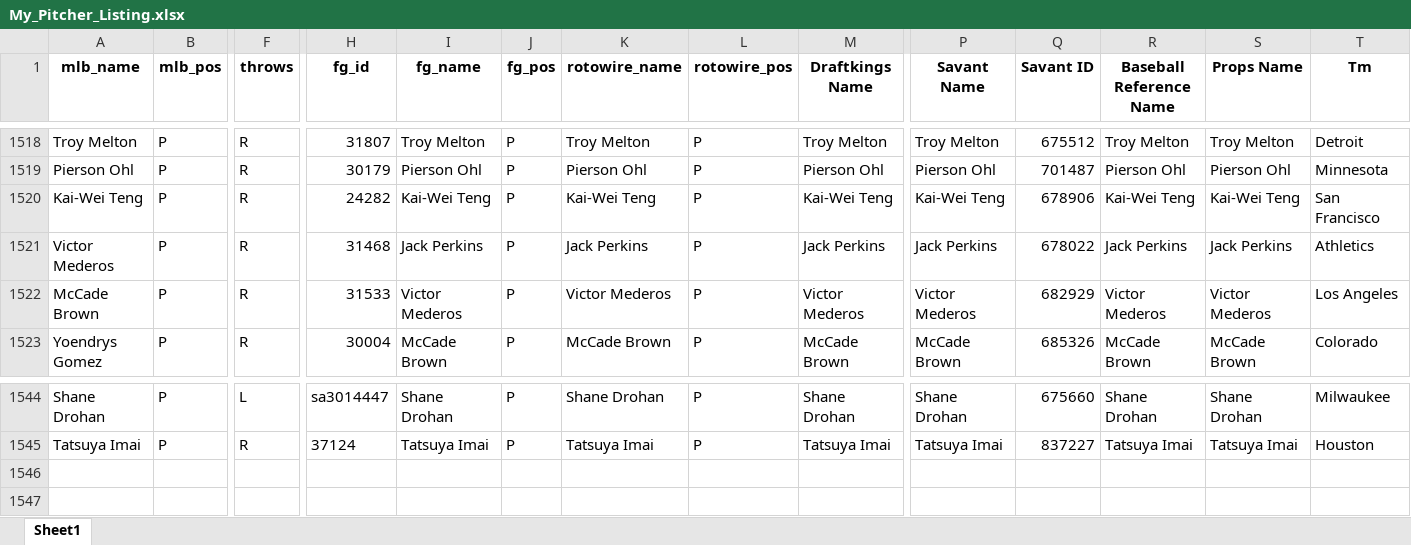
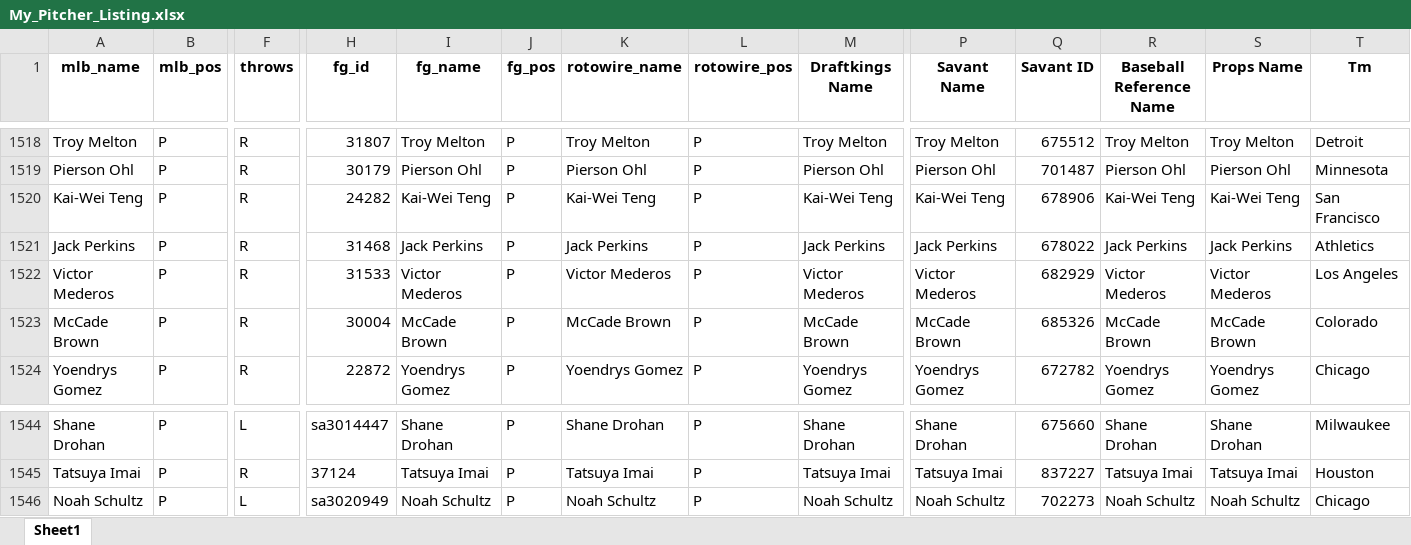
Before and after one commit to mtdewrocks/sports_analysis, an Excel workbook: data/My_Pitcher_Listing.xlsx, sheet Sheet1, drawn as a sheet; only a part is shown, gaps mark what is left out; values as stored, in another font and other column widths than the file's, no borders; addresses are those after the commit; rows hold the shown columns only; the diff covers the shown part only; the diff names each change by its address in the sheet, - before the commit and + after, or states it on an @@ line.

```diff
--- a/data/My_Pitcher_Listing.xlsx (sheet Sheet1)
+++ b/data/My_Pitcher_Listing.xlsx (sheet Sheet1)
+row 1521: Jack Perkins | P | R | 31468 | Jack Perkins | P | Jack Perkins | P | Jack Perkins | Jack Perkins | 678022 | Jack Perkins | Jack Perkins | Athletics
-H1522 (fg_id): 31468
+H1522 (fg_id): 31533
-I1522 (fg_name): Jack Perkins
+I1522 (fg_name): Victor Mederos
-K1522 (rotowire_name): Jack Perkins
+K1522 (rotowire_name): Victor Mederos
-M1522 (Draftkings Name): Jack Perkins
+M1522 (Draftkings Name): Victor Mederos
-P1522 (Savant Name): Jack Perkins
+P1522 (Savant Name): Victor Mederos
-Q1522 (Savant ID): 678022
+Q1522 (Savant ID): 682929
-R1522 (Baseball Reference Name): Jack Perkins
+R1522 (Baseball Reference Name): Victor Mederos
-S1522 (Props Name): Jack Perkins
+S1522 (Props Name): Victor Mederos
-T1522 (Tm): Athletics
+T1522 (Tm): Los Angeles
-H1523 (fg_id): 31533
+H1523 (fg_id): 30004
-I1523 (fg_name): Victor Mederos
+I1523 (fg_name): McCade Brown
-K1523 (rotowire_name): Victor Mederos
+K1523 (rotowire_name): McCade Brown
-M1523 (Draftkings Name): Victor Mederos
+M1523 (Draftkings Name): McCade Brown
-P1523 (Savant Name): Victor Mederos
+P1523 (Savant Name): McCade Brown
-Q1523 (Savant ID): 682929
+Q1523 (Savant ID): 685326
-R1523 (Baseball Reference Name): Victor Mederos
+R1523 (Baseball Reference Name): McCade Brown
-S1523 (Props Name): Victor Mederos
+S1523 (Props Name): McCade Brown
-T1523 (Tm): Los Angeles
+T1523 (Tm): Colorado
-H1524 (fg_id): 30004
+H1524 (fg_id): 22872
-I1524 (fg_name): McCade Brown
+I1524 (fg_name): Yoendrys Gomez
-K1524 (rotowire_name): McCade Brown
+K1524 (rotowire_name): Yoendrys Gomez
-M1524 (Draftkings Name): McCade Brown
+M1524 (Draftkings Name): Yoendrys Gomez
-P1524 (Savant Name): McCade Brown
+P1524 (Savant Name): Yoendrys Gomez
-Q1524 (Savant ID): 685326
+Q1524 (Savant ID): 672782
-R1524 (Baseball Reference Name): McCade Brown
+R1524 (Baseball Reference Name): Yoendrys Gomez
-S1524 (Props Name): McCade Brown
+S1524 (Props Name): Yoendrys Gomez
-T1524 (Tm): Colorado
+T1524 (Tm): Chicago
+row 1546: Noah Schultz | P | L | sa3020949 | Noah Schultz | P | Noah Schultz | P | Noah Schultz | Noah Schultz | 702273 | Noah Schultz | Noah Schultz | Chicago
```
Also changed, not shown: 1 removed row and 129 edited cells elsewhere in this sheet, data/My_Hitter_Listing.xlsx, data/current_day_hitters.xlsx, 2 other files.
